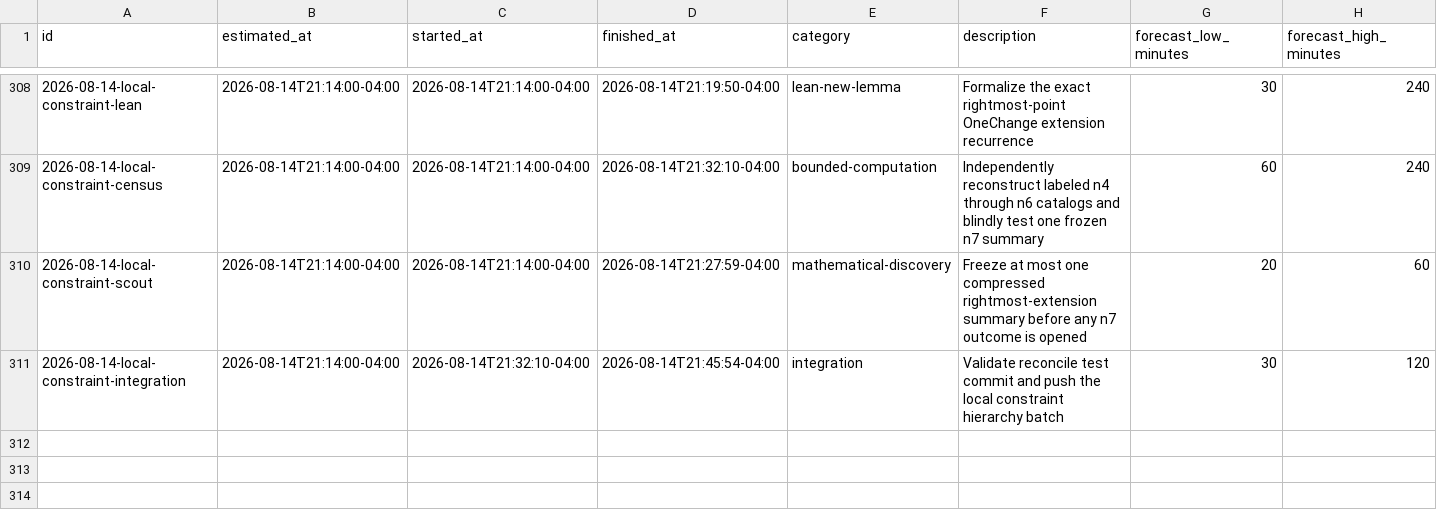
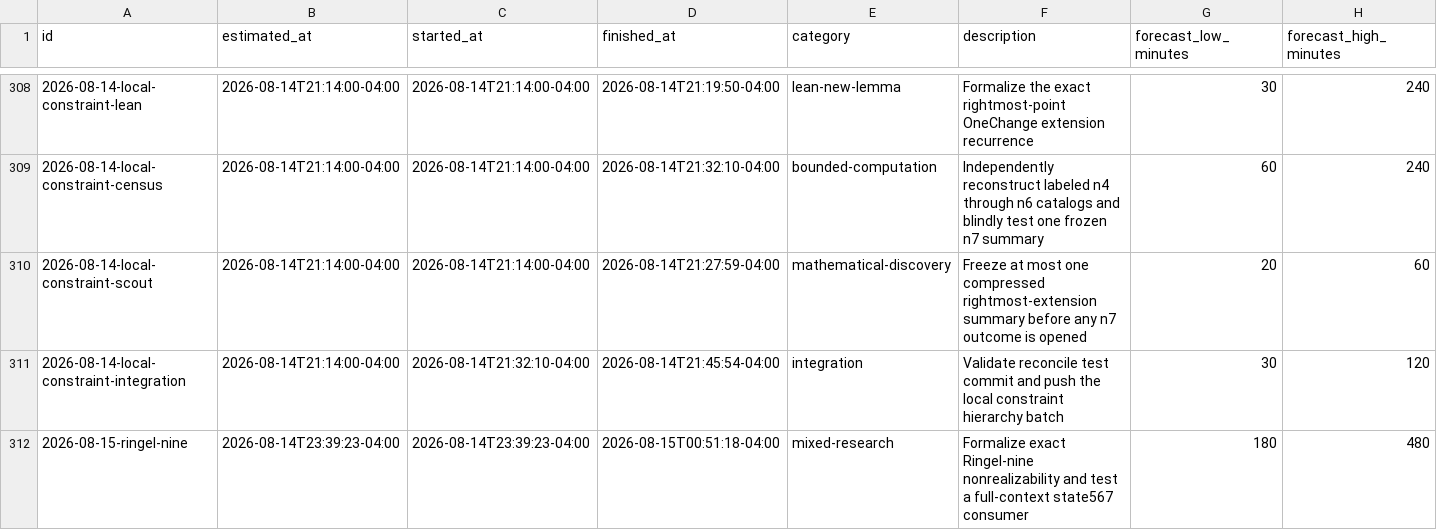
Before and after one commit to GLitchfield/erdos-szekeres-convex-poly, a CSV file: docs/agents/time-estimates.csv, drawn as a sheet; only a part is shown, gaps mark what is left out; rows hold the shown columns only; the diff names each change by its address in the sheet, - before the commit and + after, or states it on an @@ line.

Commit message:
Formalize Ringel nine nonrealizability

```diff
--- a/docs/agents/time-estimates.csv
+++ b/docs/agents/time-estimates.csv
+row 312: 2026-08-15-ringel-nine | 2026-08-14T23:39:23-04:00 | 2026-08-14T23:39:23-04:00 | 2026-08-15T00:51:18-04:00 | mixed-research | Formalize exact Ringel-nine nonrealizability and test a full-context state567 consumer | 180 | 480
```
Also changed, not shown: 11 other files.
